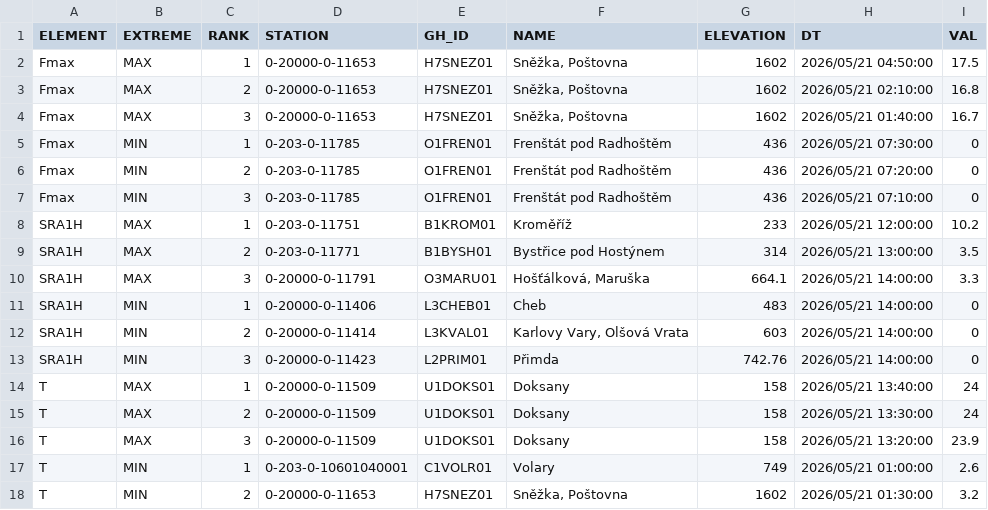
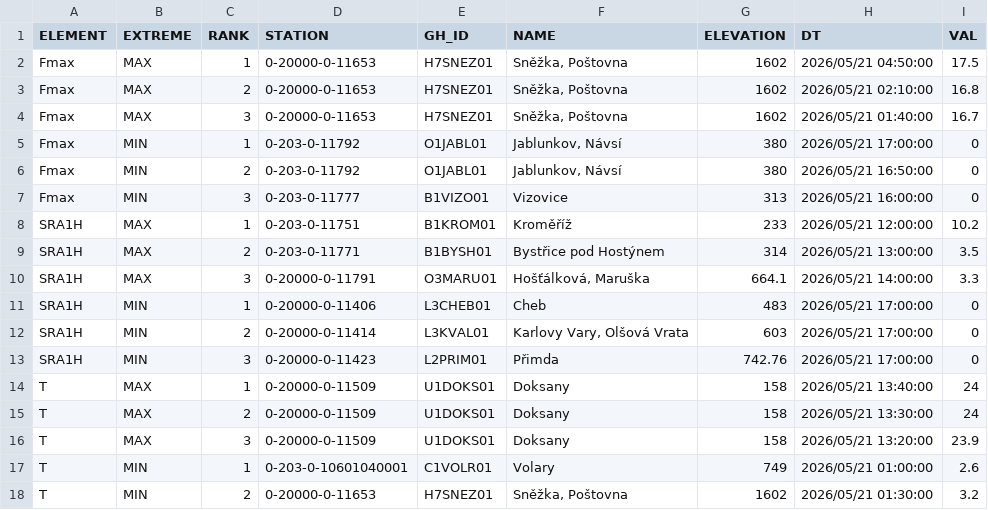
Before and after one commit to RadimTol/OpenData, a CSV file: MaxMinT.csv, drawn as a sheet; only a part is shown.

```diff
--- a/MaxMinT.csv
+++ b/MaxMinT.csv
@@ -4,5 +4,5 @@
 "Fmax","MAX",3,"0-20000-0-11653","H7SNEZ01","Sněžka, Poštovna",1602,"2026/05/21 01:40:00",16.7
-"Fmax","MIN",1,"0-203-0-11785","O1FREN01","Frenštát pod Radhoštěm",436,"2026/05/21 07:30:00",0
-"Fmax","MIN",2,"0-203-0-11785","O1FREN01","Frenštát pod Radhoštěm",436,"2026/05/21 07:20:00",0
-"Fmax","MIN",3,"0-203-0-11785","O1FREN01","Frenštát pod Radhoštěm",436,"2026/05/21 07:10:00",0
+"Fmax","MIN",1,"0-203-0-11792","O1JABL01","Jablunkov, Návsí",380,"2026/05/21 17:00:00",0
+"Fmax","MIN",2,"0-203-0-11792","O1JABL01","Jablunkov, Návsí",380,"2026/05/21 16:50:00",0
+"Fmax","MIN",3,"0-203-0-11777","B1VIZO01","Vizovice",313,"2026/05/21 16:00:00",0
 "SRA1H","MAX",1,"0-203-0-11751","B1KROM01","Kroměříž",233,"2026/05/21 12:00:00",10.2
@@ -10,5 +10,5 @@
 "SRA1H","MAX",3,"0-20000-0-11791","O3MARU01","Hošťálková, Maruška",664.1,"2026/05/21 14:00:00",3.3
-"SRA1H","MIN",1,"0-20000-0-11406","L3CHEB01","Cheb",483,"2026/05/21 14:00:00",0
-"SRA1H","MIN",2,"0-20000-0-11414","L3KVAL01","Karlovy Vary, Olšová Vrata",603,"2026/05/21 14:00:00",0
-"SRA1H","MIN",3,"0-20000-0-11423","L2PRIM01","Přimda",742.76,"2026/05/21 14:00:00",0
+"SRA1H","MIN",1,"0-20000-0-11406","L3CHEB01","Cheb",483,"2026/05/21 17:00:00",0
+"SRA1H","MIN",2,"0-20000-0-11414","L3KVAL01","Karlovy Vary, Olšová Vrata",603,"2026/05/21 17:00:00",0
+"SRA1H","MIN",3,"0-20000-0-11423","L2PRIM01","Přimda",742.76,"2026/05/21 17:00:00",0
 "T","MAX",1,"0-20000-0-11509","U1DOKS01","Doksany",158,"2026/05/21 13:40:00",24
```
